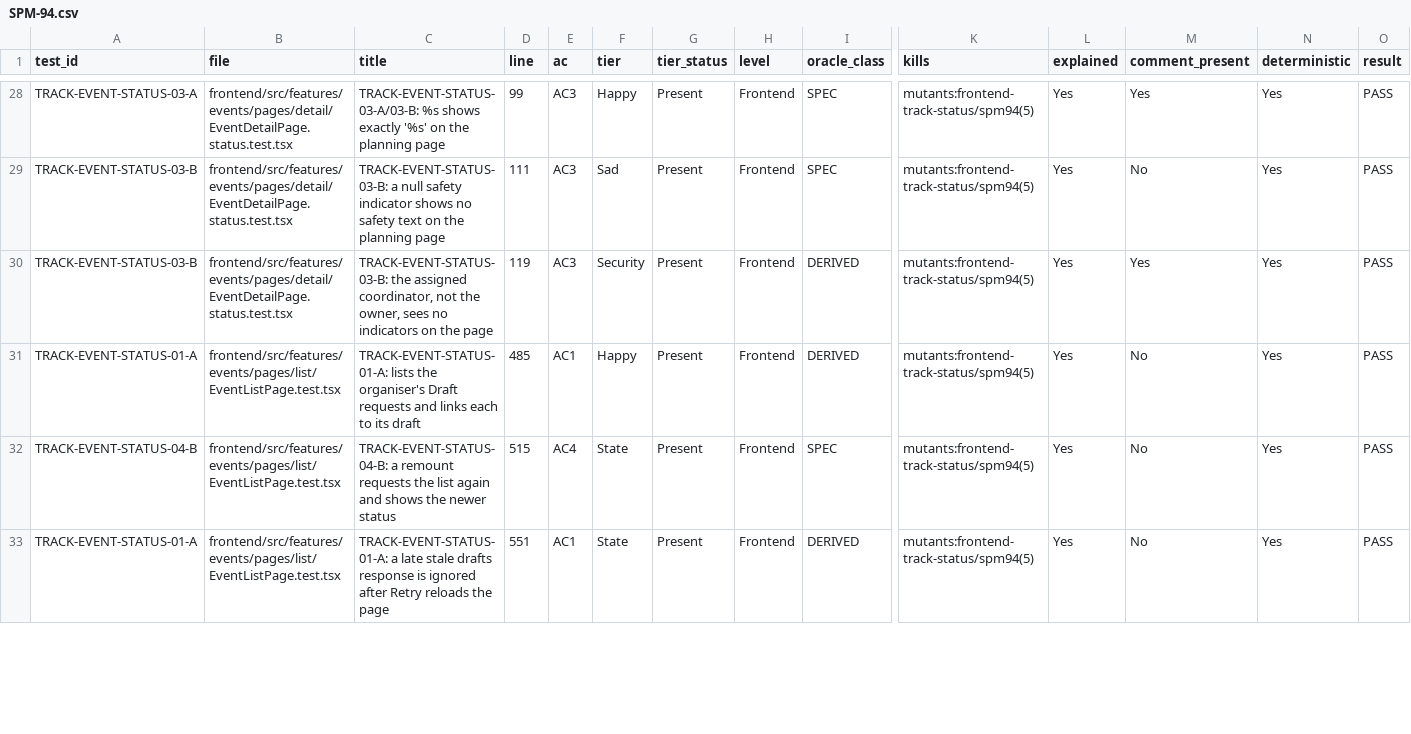
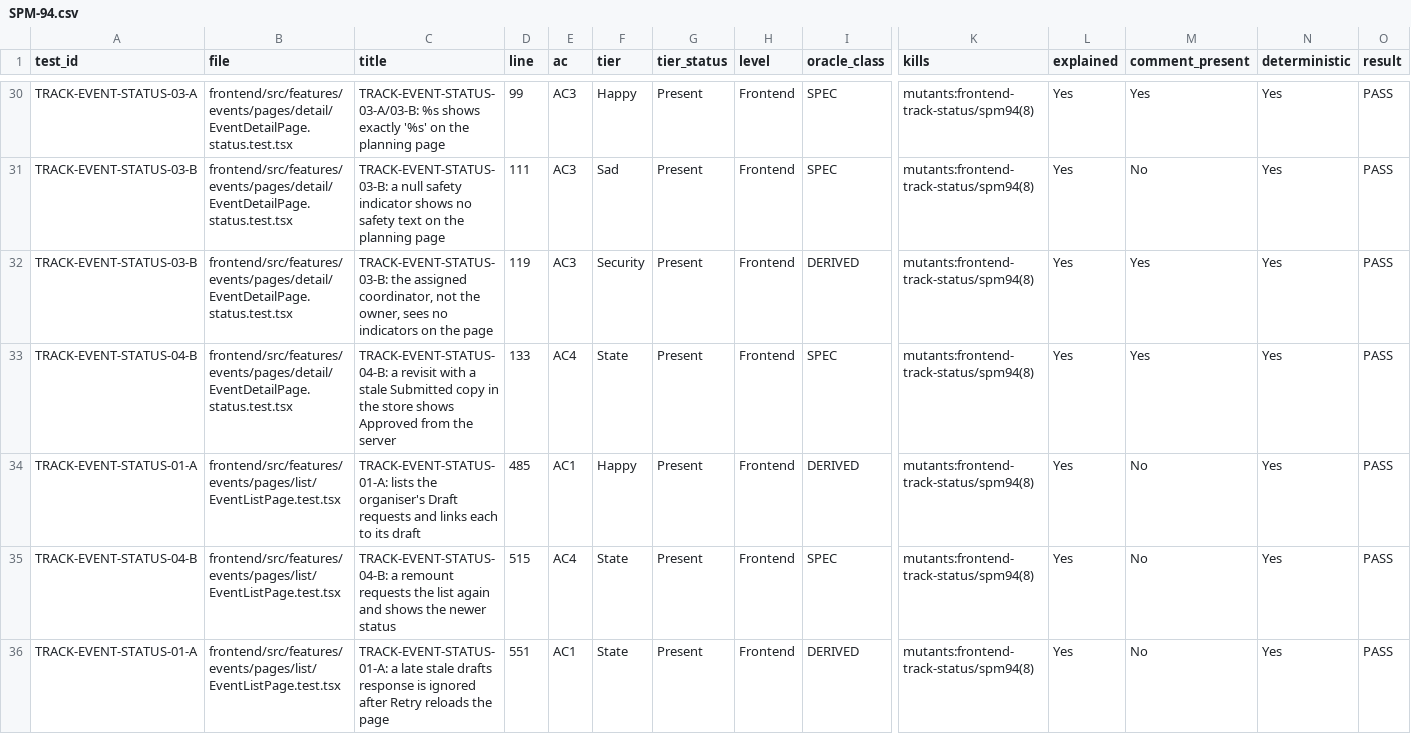
Before and after one commit to IS212-G5-T2/IS212-G5-T2, a CSV file: docs/test-cases/workflow/records/SPM-94.csv, drawn as a sheet; only a part is shown, gaps mark what is left out; addresses are those after the commit; rows hold the shown columns only; the diff covers the shown part only; the diff names each change by its address in the sheet, - before the commit and + after, or states it on an @@ line.

```diff
--- a/docs/test-cases/workflow/records/SPM-94.csv
+++ b/docs/test-cases/workflow/records/SPM-94.csv
-K30:K32 (kills): mutants:frontend-track-status/spm94(5)
+K30:K32 (kills): mutants:frontend-track-status/spm94(8)
+row 33: TRACK-EVENT-STATUS-04-B | frontend/src/features/events/pages/detail/EventDetailPage.status.test.tsx | TRACK-EVENT-STATUS-04-B: a revisit with a stale Submitted copy in the store shows Approved from the server | 133 | AC4 | State | Present | Frontend | SPEC | mutants:frontend-track-status/spm94(8) | Yes | Yes | Yes | PASS
-K34:K36 (kills): mutants:frontend-track-status/spm94(5)
+K34:K36 (kills): mutants:frontend-track-status/spm94(8)
```
Also changed, not shown: 4 added rows and 45 edited cells elsewhere in this file, docs/test-cases/workflow/metrics-history.csv, 11 other files.
